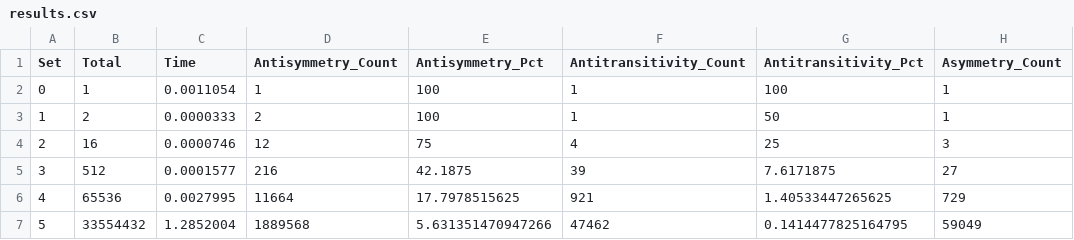
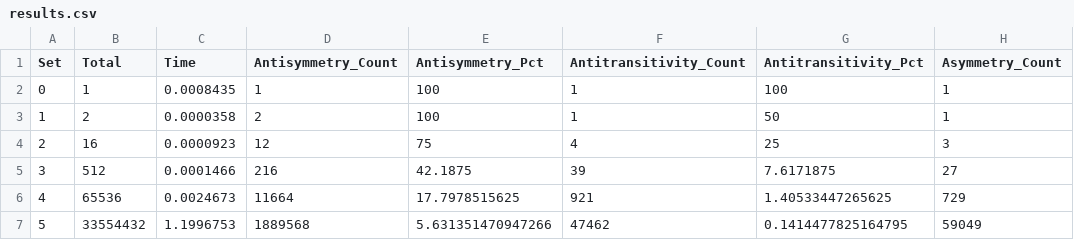
Before and after one commit to arielkeren/relprop, a CSV file: results.csv, drawn as a sheet; only a part is shown; the diff names each change by its address in the sheet, - before the commit and + after, or states it on an @@ line.

```diff
--- a/results.csv
+++ b/results.csv
-C2 (Time): 0.0011054
+C2 (Time): 0.0008435
-C3 (Time): 0.0000333
+C3 (Time): 0.0000358
-C4 (Time): 0.0000746
+C4 (Time): 0.0000923
-C5 (Time): 0.0001577
+C5 (Time): 0.0001466
-C6 (Time): 0.0027995
+C6 (Time): 0.0024673
-C7 (Time): 1.2852004
+C7 (Time): 1.1996753
```
Also changed, not shown: 2 other files.
